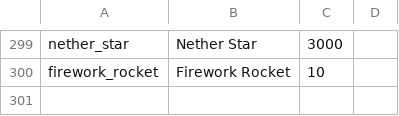
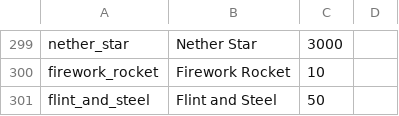
Before and after one commit to Bodenbac/nachtwache, a CSV file: tabellen/preise.csv, drawn as a sheet; only a part is shown, gaps mark what is left out.

```diff
--- a/tabellen/preise.csv
+++ b/tabellen/preise.csv
@@ -300 +300,2 @@ nether_star,Nether Star,3000
 firework_rocket,Firework Rocket,10
+flint_and_steel,Flint and Steel,50
```
Also changed, not shown: tabellen/angebot.csv, tabellen/preise_abgeleitet.csv, 3 other files.
